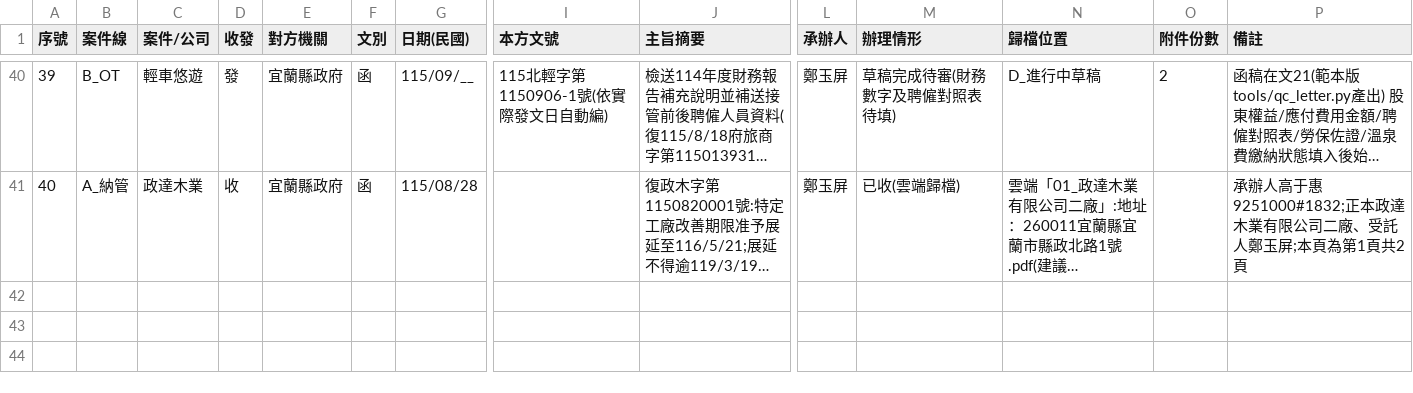
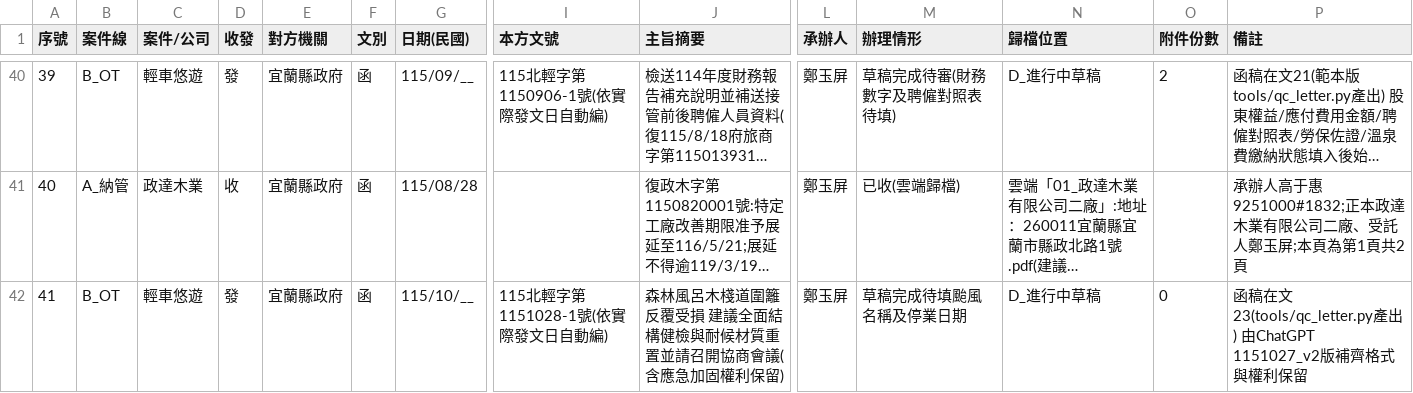
Before and after one commit to onlycoffee99/home-1, a CSV file: 縣府案件/收發文登記簿.csv, drawn as a sheet; only a part is shown, gaps mark what is left out; long unchanged cells end in …; rows hold the shown columns only; the diff names each change by its address in the sheet, - before the commit and + after, or states it on an @@ line.

```diff
--- a/縣府案件/收發文登記簿.csv
+++ b/縣府案件/收發文登記簿.csv
+row 42: 41 | B_OT | 輕車悠遊 | 發 | 宜蘭縣政府 | 函 | 115/10/__ | 115北輕字第1151028-1號(依實際發文日自動編) | 森林風呂木棧道圍籬反覆受損 建議全面結構健檢與耐候材質重置並請召開協商會議(含應急加固權利保留) | 鄭玉屏 | 草稿完成待填颱風名稱及停業日期 | D_進行中草稿 | 0 | 函稿在文23(tools/qc_letter.py產出) 由ChatGPT 1151027_v2版補齊格式與權利保留
```
Also changed, not shown: 3 other files.
